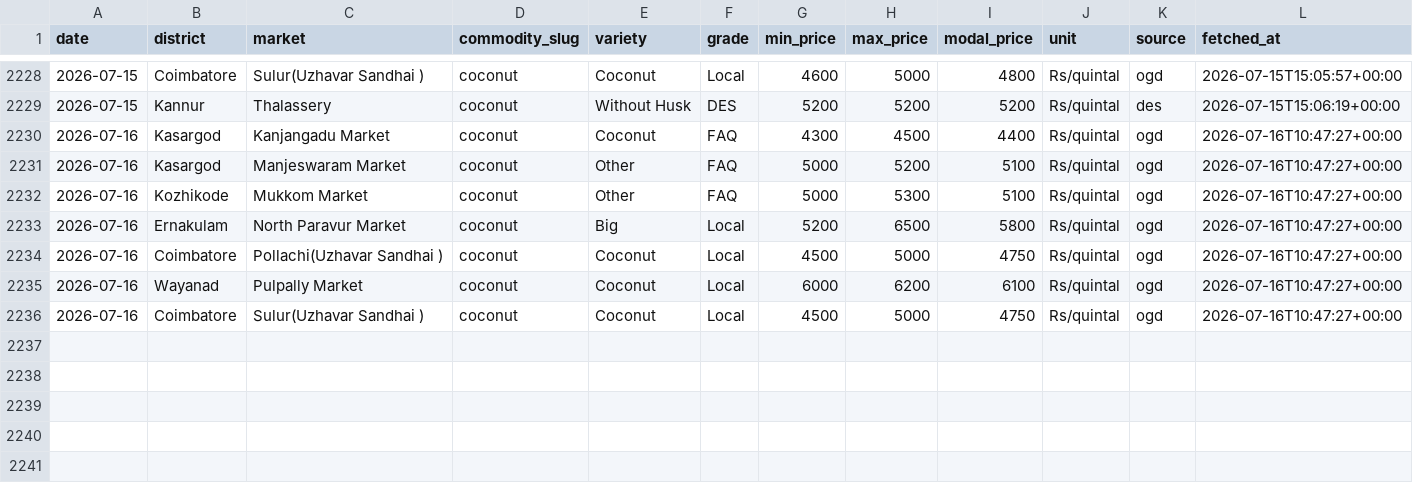
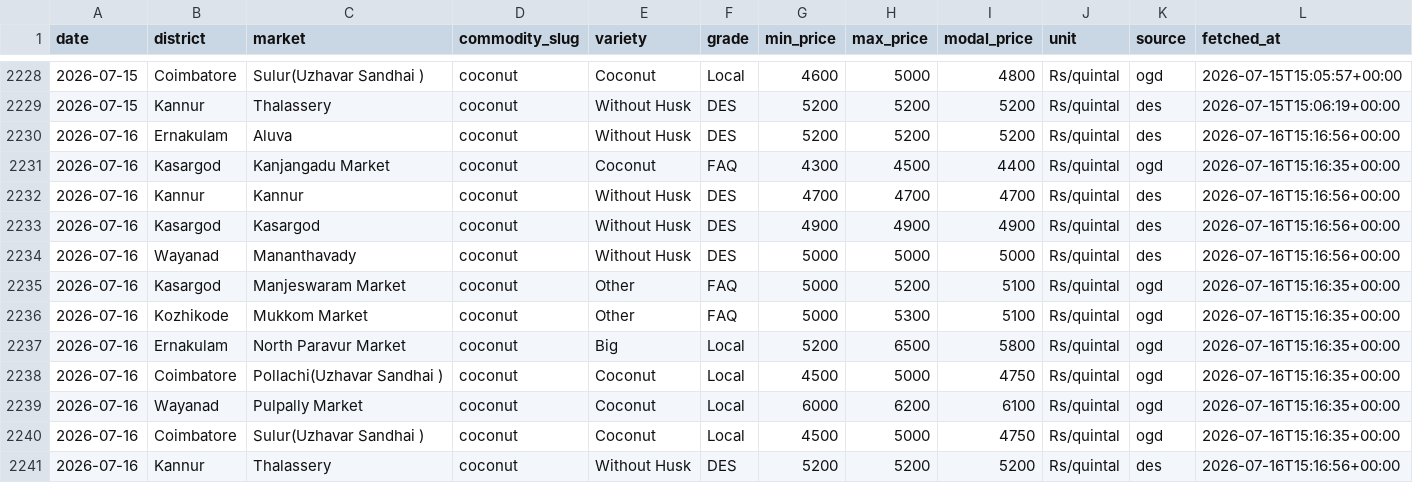
Before and after one commit to achuthpv/malabar-mandi-prices, a CSV file: data/prices/coconut/2026.csv, drawn as a sheet; only a part is shown, gaps mark what is left out.

```diff
--- a/data/prices/coconut/2026.csv
+++ b/data/prices/coconut/2026.csv
@@ -2229,8 +2229,13 @@ date,district,market,commodity_slug,variety,grade,min_price,max_price,modal_pric
 2026-07-15,Kannur,Thalassery,coconut,Without Husk,DES,5200,5200,5200,Rs/quintal,des,2026-07-15T15:06:19+00:00
-2026-07-16,Kasargod,Kanjangadu Market,coconut,Coconut,FAQ,4300,4500,4400,Rs/quintal,ogd,2026-07-16T10:47:27+00:00
-2026-07-16,Kasargod,Manjeswaram Market,coconut,Other,FAQ,5000,5200,5100,Rs/quintal,ogd,2026-07-16T10:47:27+00:00
-2026-07-16,Kozhikode,Mukkom Market,coconut,Other,FAQ,5000,5300,5100,Rs/quintal,ogd,2026-07-16T10:47:27+00:00
-2026-07-16,Ernakulam,North Paravur Market,coconut,Big,Local,5200,6500,5800,Rs/quintal,ogd,2026-07-16T10:47:27+00:00
-2026-07-16,Coimbatore,Pollachi(Uzhavar Sandhai ),coconut,Coconut,Local,4500,5000,4750,Rs/quintal,ogd,2026-07-16T10:47:27+00:00
-2026-07-16,Wayanad,Pulpally Market,coconut,Coconut,Local,6000,6200,6100,Rs/quintal,ogd,2026-07-16T10:47:27+00:00
-2026-07-16,Coimbatore,Sulur(Uzhavar Sandhai ),coconut,Coconut,Local,4500,5000,4750,Rs/quintal,ogd,2026-07-16T10:47:27+00:00
+2026-07-16,Ernakulam,Aluva,coconut,Without Husk,DES,5200,5200,5200,Rs/quintal,des,2026-07-16T15:16:56+00:00
+2026-07-16,Kasargod,Kanjangadu Market,coconut,Coconut,FAQ,4300,4500,4400,Rs/quintal,ogd,2026-07-16T15:16:35+00:00
+2026-07-16,Kannur,Kannur,coconut,Without Husk,DES,4700,4700,4700,Rs/quintal,des,2026-07-16T15:16:56+00:00
+2026-07-16,Kasargod,Kasargod,coconut,Without Husk,DES,4900,4900,4900,Rs/quintal,des,2026-07-16T15:16:56+00:00
+2026-07-16,Wayanad,Mananthavady,coconut,Without Husk,DES,5000,5000,5000,Rs/quintal,des,2026-07-16T15:16:56+00:00
+2026-07-16,Kasargod,Manjeswaram Market,coconut,Other,FAQ,5000,5200,5100,Rs/quintal,ogd,2026-07-16T15:16:35+00:00
+2026-07-16,Kozhikode,Mukkom Market,coconut,Other,FAQ,5000,5300,5100,Rs/quintal,ogd,2026-07-16T15:16:35+00:00
+2026-07-16,Ernakulam,North Paravur Market,coconut,Big,Local,5200,6500,5800,Rs/quintal,ogd,2026-07-16T15:16:35+00:00
+2026-07-16,Coimbatore,Pollachi(Uzhavar Sandhai ),coconut,Coconut,Local,4500,5000,4750,Rs/quintal,ogd,2026-07-16T15:16:35+00:00
+2026-07-16,Wayanad,Pulpally Market,coconut,Coconut,Local,6000,6200,6100,Rs/quintal,ogd,2026-07-16T15:16:35+00:00
+2026-07-16,Coimbatore,Sulur(Uzhavar Sandhai ),coconut,Coconut,Local,4500,5000,4750,Rs/quintal,ogd,2026-07-16T15:16:35+00:00
+2026-07-16,Kannur,Thalassery,coconut,Without Husk,DES,5200,5200,5200,Rs/quintal,des,2026-07-16T15:16:56+00:00
```
Also changed, not shown: data/news/arecanut.csv, data/prices/arecanut/2026.csv, 7 other files.
